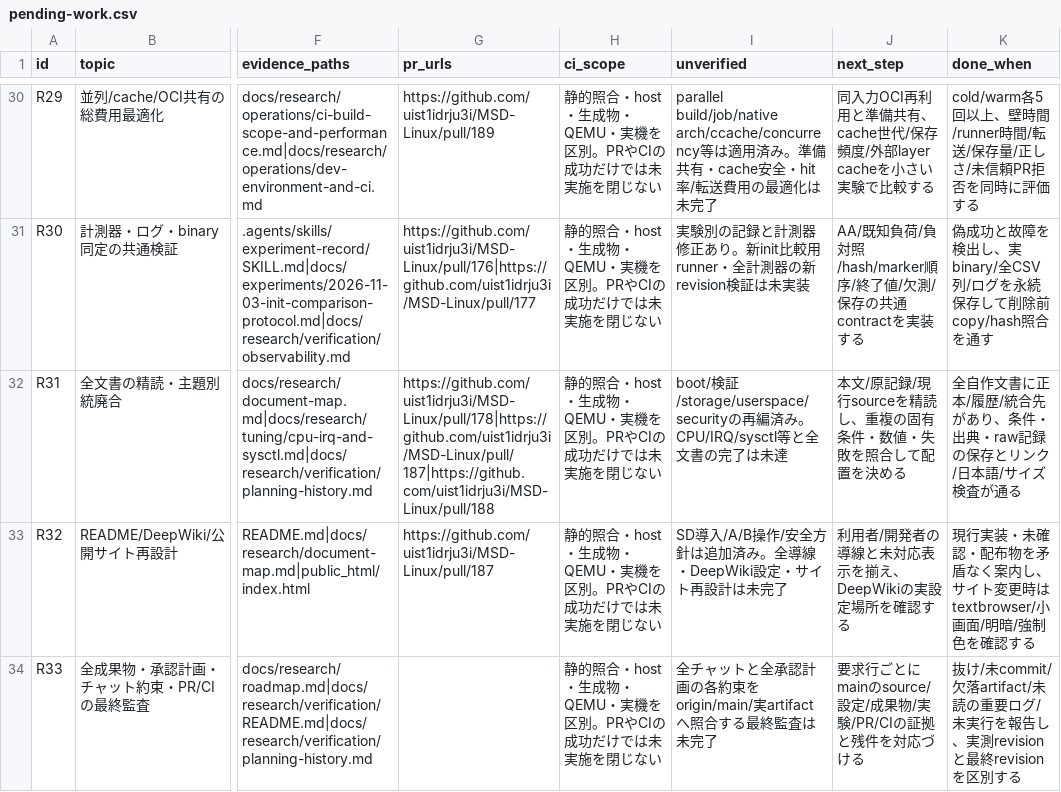
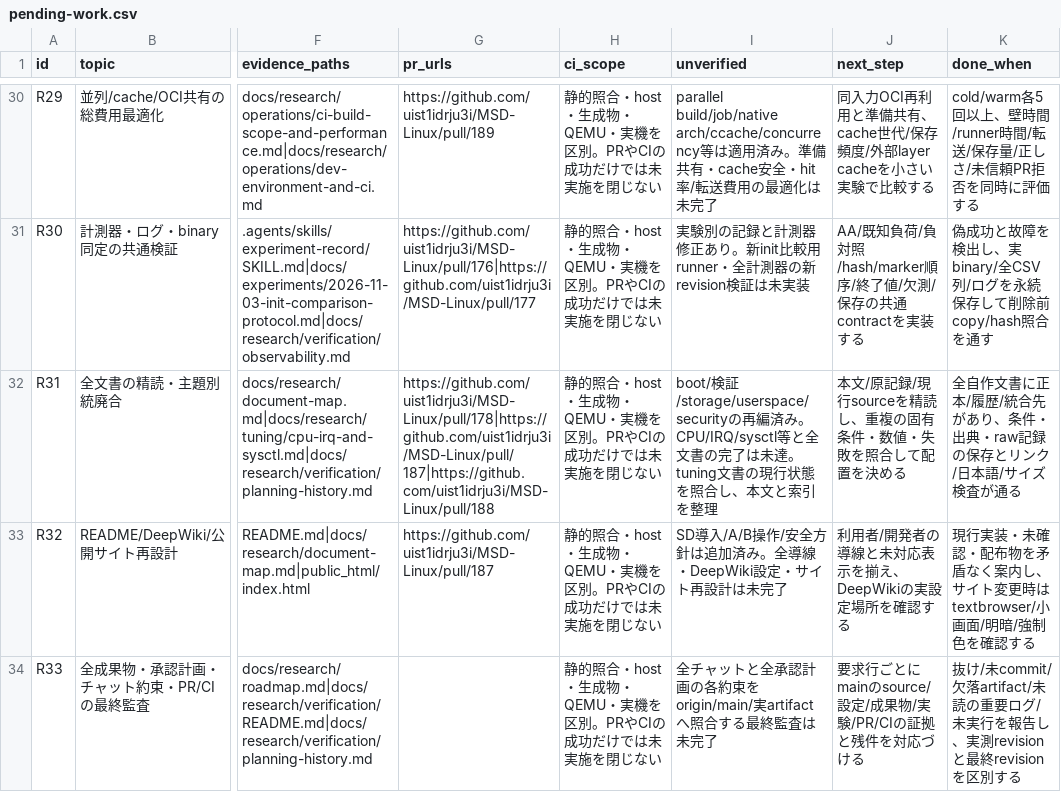
Before and after one commit to uist1idrju3i/MSD-Linux, a CSV file: docs/research/pending-work.csv, drawn as a sheet; only a part is shown, gaps mark what is left out; the diff names each change by its address in the sheet, - before the commit and + after, or states it on an @@ line.

```diff
--- a/docs/research/pending-work.csv
+++ b/docs/research/pending-work.csv
-I32 (unverified): …未達
+I32 (unverified): …未達。tuning文書の現行状態を照合し、本文と索引を整理
```
Also changed, not shown: 6 other files.
